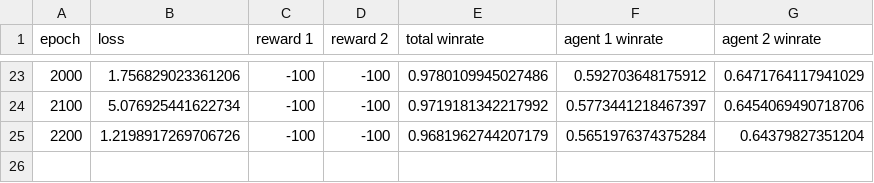
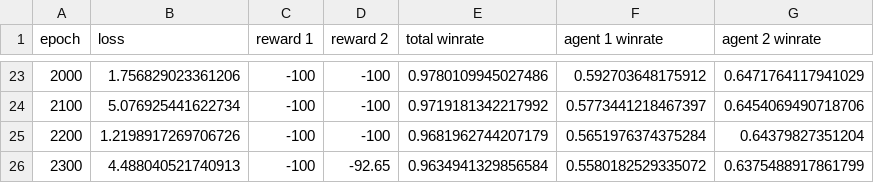
Before and after one commit to eiliscasey17/Quantum-Maze-DQN, a CSV file: src/baseline_results/twoagents/compete_quantumcommunication_10x10_2/results.csv, drawn as a sheet; only a part is shown, gaps mark what is left out.

Commit message:
results

```diff
--- a/src/baseline_results/twoagents/compete_quantumcommunication_10x10_2/results.csv
+++ b/src/baseline_results/twoagents/compete_quantumcommunication_10x10_2/results.csv
@@ -25 +25,2 @@ epoch,loss,reward 1,reward 2,total winrate,agent 1 winrate,agent 2 winrate
 2200,1.2198917269706726,-100,-100,0.9681962744207179,0.5651976374375284,0.64379827351204
+2300,4.488040521740913,-100,-92.65,0.9634941329856584,0.5580182529335072,0.6375488917861799
```
Also changed, not shown: src/baseline_results/twoagents/compete_quantumcommunication3_2/results.csv, src/baseline_results/twoagents/compete_stochasticenv_2/results.csv, 41 other files.
